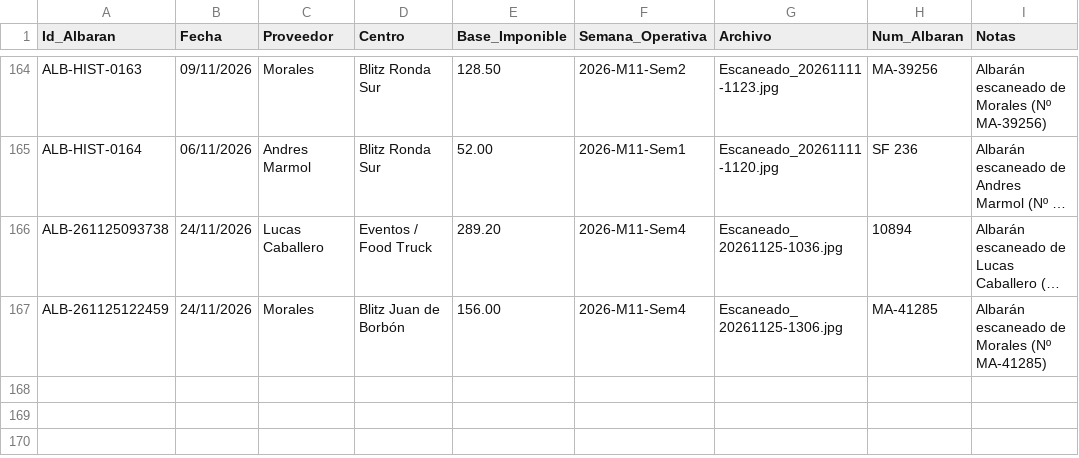
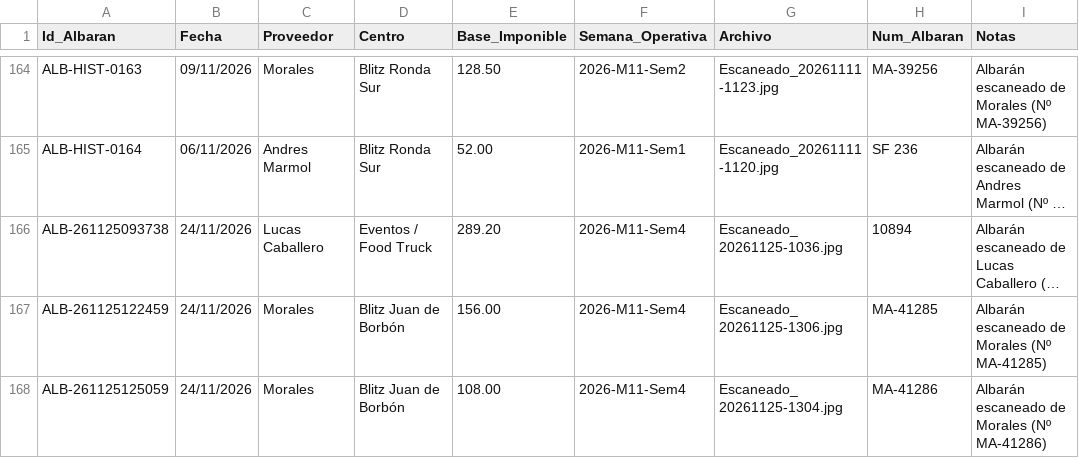
Before and after one commit to salvaandreo-lab/blitz-stock, a CSV file: Registro_Albaranes_Compras.csv, drawn as a sheet; only a part is shown, gaps mark what is left out; long unchanged cells end in …; the diff names each change by its address in the sheet, - before the commit and + after, or states it on an @@ line.

Commit message:
Actualización de Registro_Albaranes_Compras.csv

```diff
--- a/Registro_Albaranes_Compras.csv
+++ b/Registro_Albaranes_Compras.csv
+row 168: ALB-261125125059 | 24/11/2026 | Morales | Blitz Juan de Borbón | 108.00 | 2026-M11-Sem4 | Escaneado_ 20261125-1304.jpg | MA-41286 | Albarán escaneado de Morales (Nº MA-41286)
```
